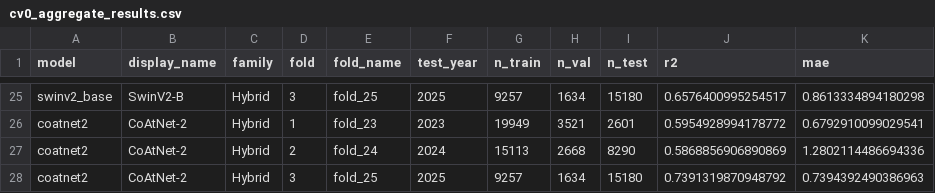
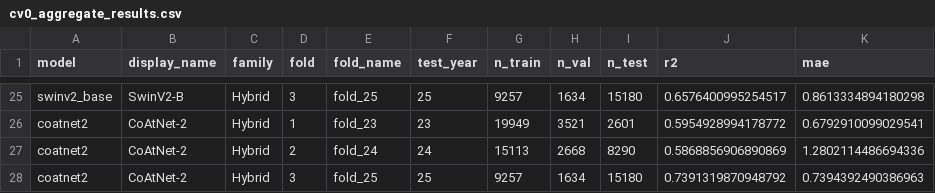
Before and after one commit to gagelab/uav4slb, a CSV file: results/cv0_aggregate_results.csv, drawn as a sheet; only a part is shown, gaps mark what is left out; the diff covers the shown part only; the diff names each change by its address in the sheet, - before the commit and + after, or states it on an @@ line.

```diff
--- a/results/cv0_aggregate_results.csv
+++ b/results/cv0_aggregate_results.csv
-F25 (test_year): 2025
+F25 (test_year): 25
-F26 (test_year): 2023
+F26 (test_year): 23
-F27 (test_year): 2024
+F27 (test_year): 24
-F28 (test_year): 2025
+F28 (test_year): 25
```
Also changed, not shown: 32 edited cells elsewhere in this file, experiments/efficientnetv2_s_cv0/cv_results.csv, 17 other files.
